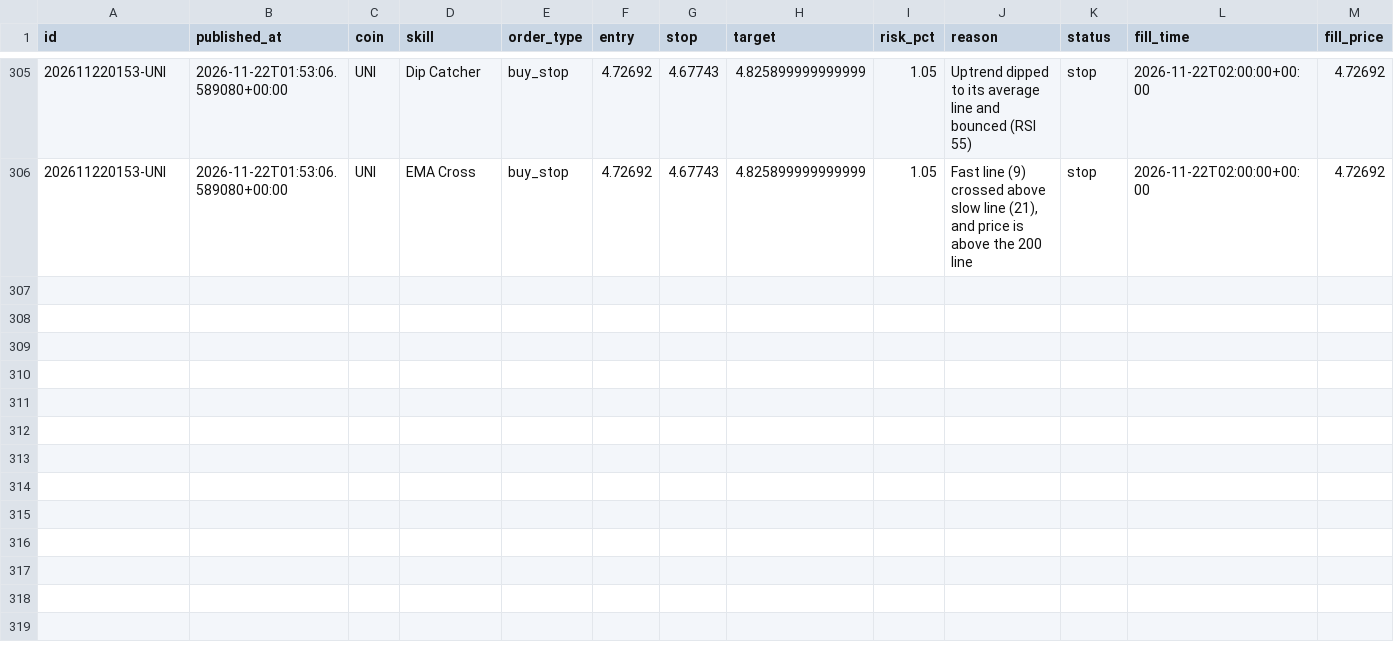
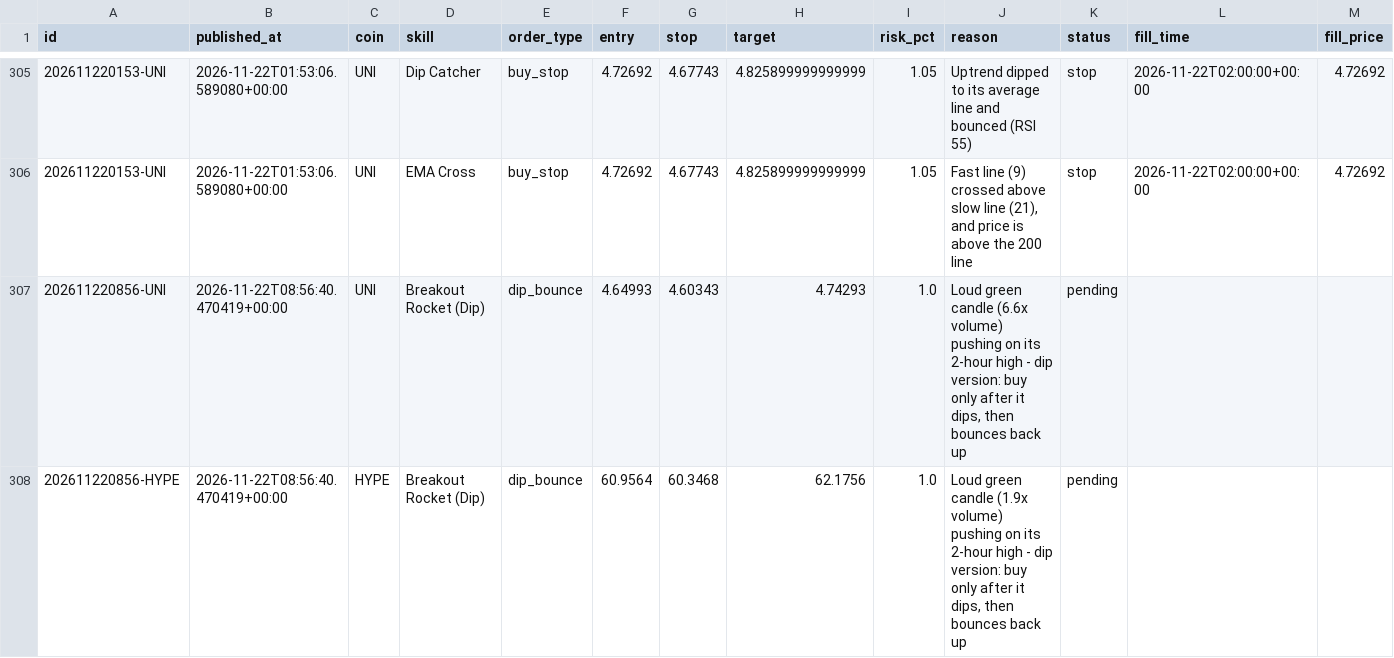
Before and after one commit to tauhid97/Crypto-Boss, a CSV file: data/signals.csv, drawn as a sheet; only a part is shown, gaps mark what is left out; rows hold the shown columns only; the diff names each change by its address in the sheet, - before the commit and + after, or states it on an @@ line.

```diff
--- a/data/signals.csv
+++ b/data/signals.csv
+row 307: 202611220856-UNI | 2026-11-22T08:56:40.470419+00:00 | UNI | Breakout Rocket (Dip) | dip_bounce | 4.64993 | 4.60343 | 4.74293 | 1.0 | Loud green candle (6.6x volume) pushing on its 2-hour high - dip version: buy only after it dips, then bounces back up | pending
+row 308: 202611220856-HYPE | 2026-11-22T08:56:40.470419+00:00 | HYPE | Breakout Rocket (Dip) | dip_bounce | 60.9564 | 60.3468 | 62.1756 | 1.0 | Loud green candle (1.9x volume) pushing on its 2-hour high - dip version: buy only after it dips, then bounces back up | pending
```
Also changed, not shown: 1 other file.
